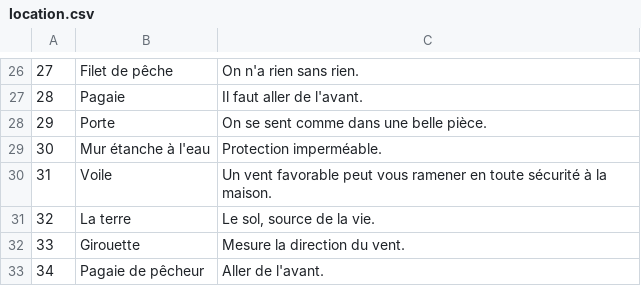
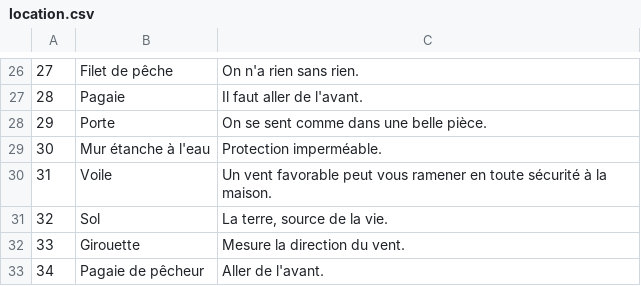
Before and after one commit to justusgamelab2016/LW-translation, a CSV file: language/fr/location.csv, drawn as a sheet; only a part is shown, gaps mark what is left out.

Commit message:
Update location.csv

```diff
--- a/language/fr/location.csv
+++ b/language/fr/location.csv
@@ -30,3 +30,3 @@
 31,Voile,Un vent favorable peut vous ramener en toute sécurité à la maison.
-32,La terre,"Le sol, source de la vie."
+32,Sol,"La terre, source de la vie."
 33,Girouette,Mesure la direction du vent.
```
